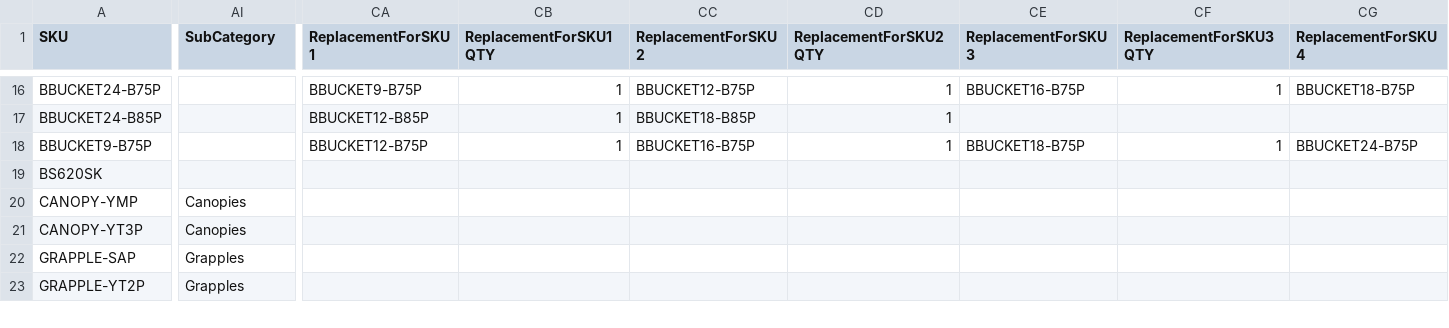
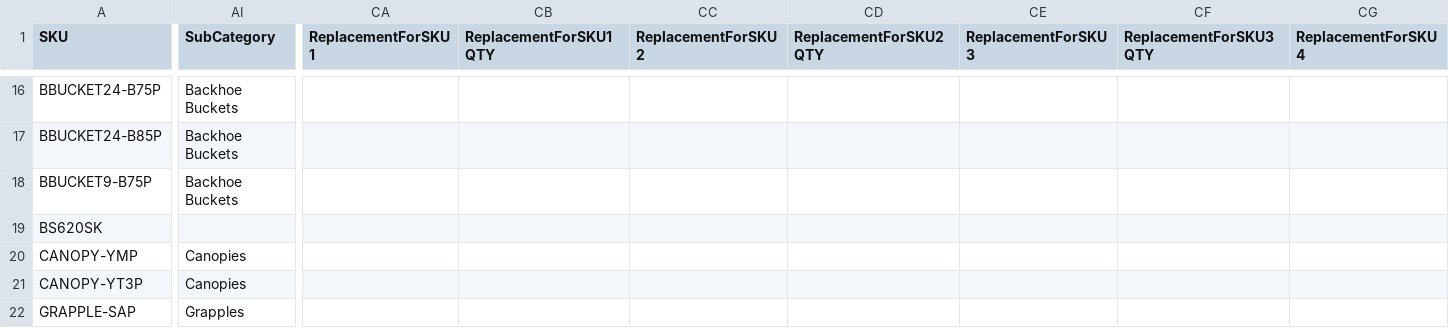
Before and after one commit to WestEndPower/yanmar-equipment-configurator, a CSV file: data/attachments.csv, drawn as a sheet; only a part is shown, gaps mark what is left out; the shorter side is filled out with more unchanged rows; the diff covers the shown part only; the diff names each change by its address in the sheet, - before the commit and + after, or states it on an @@ line.

```diff
--- a/data/attachments.csv
+++ b/data/attachments.csv
-AI16:AI18 (SubCategory): (empty)
+AI16:AI18 (SubCategory): Backhoe Buckets
-CA16 (ReplacementForSKU1): BBUCKET9-B75P
+CA16 (ReplacementForSKU1): (empty)
-CB16:CB18 (ReplacementForSKU1QTY): 1
+CB16:CB18 (ReplacementForSKU1QTY): (empty)
-CC16 (ReplacementForSKU2): BBUCKET12-B75P
+CC16 (ReplacementForSKU2): (empty)
-CD16:CD18 (ReplacementForSKU2QTY): 1
+CD16:CD18 (ReplacementForSKU2QTY): (empty)
-CE16 (ReplacementForSKU3): BBUCKET16-B75P
+CE16 (ReplacementForSKU3): (empty)
-CF16 (ReplacementForSKU3QTY): 1
+CF16 (ReplacementForSKU3QTY): (empty)
-CG16 (ReplacementForSKU4): BBUCKET18-B75P
+CG16 (ReplacementForSKU4): (empty)
-CA17 (ReplacementForSKU1): BBUCKET12-B85P
+CA17 (ReplacementForSKU1): (empty)
-CC17 (ReplacementForSKU2): BBUCKET18-B85P
+CC17 (ReplacementForSKU2): (empty)
-CA18 (ReplacementForSKU1): BBUCKET12-B75P
+CA18 (ReplacementForSKU1): (empty)
-CC18 (ReplacementForSKU2): BBUCKET16-B75P
+CC18 (ReplacementForSKU2): (empty)
-CE18 (ReplacementForSKU3): BBUCKET18-B75P
+CE18 (ReplacementForSKU3): (empty)
-CF18 (ReplacementForSKU3QTY): 1
+CF18 (ReplacementForSKU3QTY): (empty)
-CG18 (ReplacementForSKU4): BBUCKET24-B75P
+CG18 (ReplacementForSKU4): (empty)
```
Also changed, not shown: 47 edited cells elsewhere in this file, data/attachment-compatibility.csv, 2 other files.
